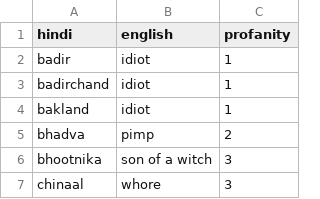
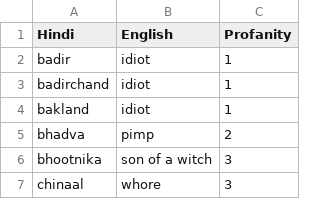
Before and after one commit to hasnat-cse/501_project, a CSV file: Hinglish_Profanity_List.csv, drawn as a sheet; only a part is shown.

```diff
--- a/Hinglish_Profanity_List.csv
+++ b/Hinglish_Profanity_List.csv
@@ -1,2 +1,2 @@
-hindi,english,profanity
+Hindi,English,Profanity
 badir,idiot,1
```
Also changed, not shown: 8 other files.
